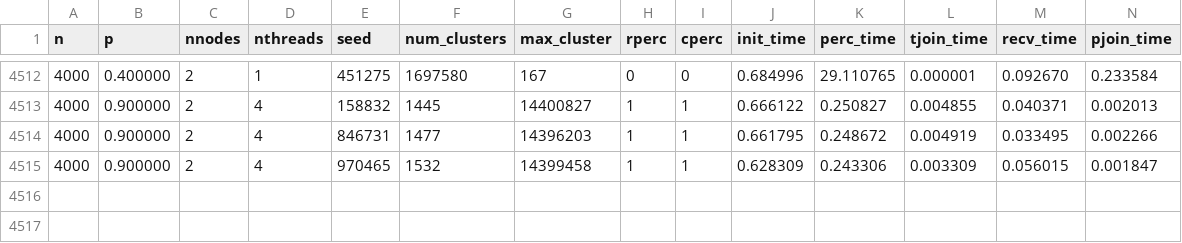
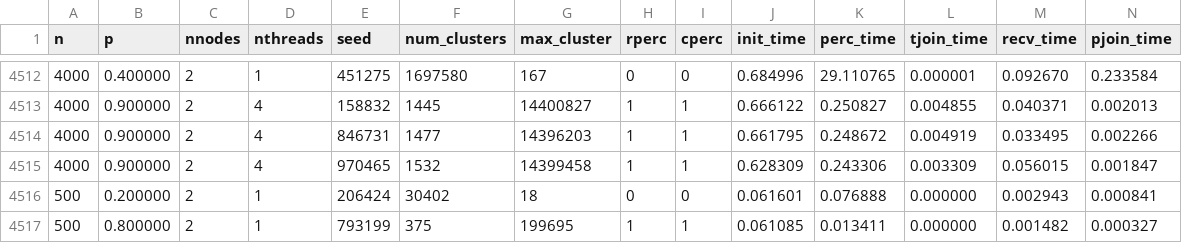
Before and after one commit to jasperpato/CITS5507-Project-2, a CSV file: results/results2.csv, drawn as a sheet; only a part is shown, gaps mark what is left out; rows hold the shown columns only; the diff names each change by its address in the sheet, - before the commit and + after, or states it on an @@ line.

```diff
--- a/results/results2.csv
+++ b/results/results2.csv
+row 4516: 500 | 0.200000 | 2 | 1 | 206424 | 30402 | 18 | 0 | 0 | 0.061601 | 0.076888 | 0.000000 | 0.002943 | 0.000841
+row 4517: 500 | 0.800000 | 2 | 1 | 793199 | 375 | 199695 | 1 | 1 | 0.061085 | 0.013411 | 0.000000 | 0.001482 | 0.000327
```
Also changed, not shown: results/large.csv, results/results1.csv, 7 other files.
